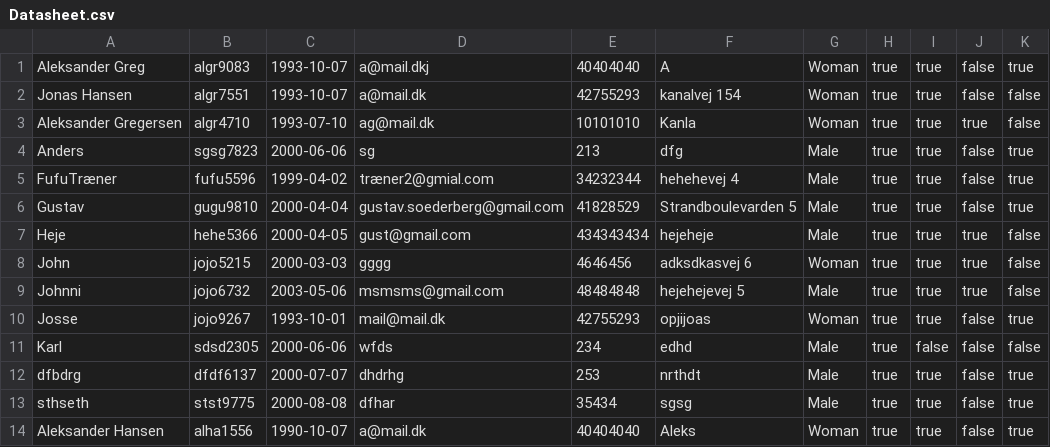
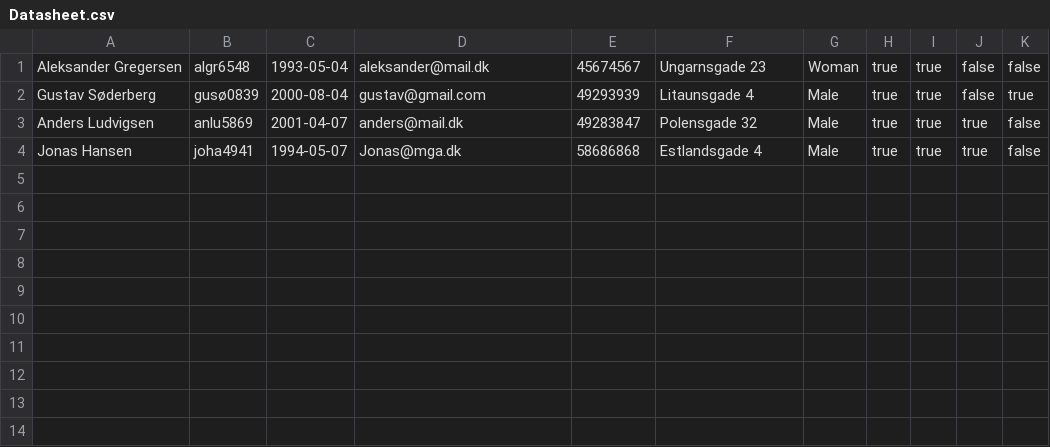
Before and after one commit to KarlSixten/Delfinen, a CSV file: Datasheet.csv, drawn as a sheet.

```diff
--- a/Datasheet.csv
+++ b/Datasheet.csv
@@ -1,14 +1,4 @@
-Aleksander Greg;algr9083;1993-10-07;a@mail.dkj;40404040;A;Woman;true;true;false;true
-Jonas Hansen;algr7551;1993-10-07;a@mail.dk;42755293;kanalvej 154;Woman;true;true;false;false
-Aleksander Gregersen;algr4710;1993-07-10;ag@mail.dk;10101010;Kanla;Woman;true;true;true;false
-Anders;sgsg7823;2000-06-06;sg;213;dfg;Male;true;true;false;true
-FufuTræner;fufu5596;1999-04-02;træner2@gmial.com;34232344;hehehevej 4;Male;true;true;false;true
-Gustav;gugu9810;2000-04-04;gustav.soederberg@gmail.com;41828529;Strandboulevarden 5;Male;true;true;false;true
-Heje;hehe5366;2000-04-05;gust@gmail.com;434343434;hejeheje;Male;true;true;true;false
-John;jojo5215;2000-03-03;gggg;4646456;adksdkasvej 6;Woman;true;true;true;false
-Johnni;jojo6732;2003-05-06;msmsms@gmail.com;48484848;hejehejevej 5;Male;true;true;true;false
-Josse;jojo9267;1993-10-01;mail@mail.dk;42755293;opjijoas;Woman;true;true;false;true
-Karl;sdsd2305;2000-06-06;wfds;234;edhd;Male;true;false;false;false
-dfbdrg;dfdf6137;2000-07-07;dhdrhg;253;nrthdt;Male;true;true;false;true
-sthseth;stst9775;2000-08-08;dfhar;35434;sgsg;Male;true;true;false;true
-Aleksander Hansen;alha1556;1990-10-07;a@mail.dk;40404040;Aleks;Woman;true;true;false;true
+Aleksander Gregersen;algr6548;1993-05-04;aleksander@mail.dk;45674567;Ungarnsgade 23;Woman;true;true;false;false
+Gustav Søderberg;gusø0839;2000-08-04;gustav@gmail.com;49293939;Litaunsgade 4;Male;true;true;false;true
+Anders Ludvigsen;anlu5869;2001-04-07;anders@mail.dk;49283847;Polensgade 32;Male;true;true;true;false
+Jonas Hansen;joha4941;1994-05-07;Jonas@mga.dk;58686868;Estlandsgade 4;Male;true;true;true;false
```
Also changed, not shown: 7 other files.
